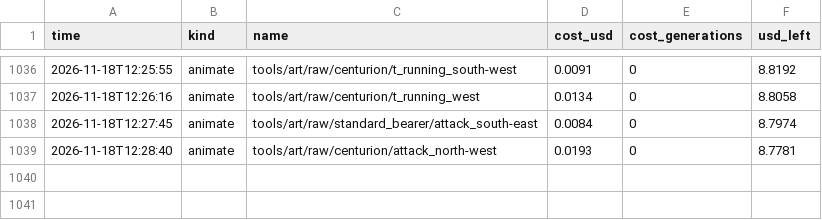
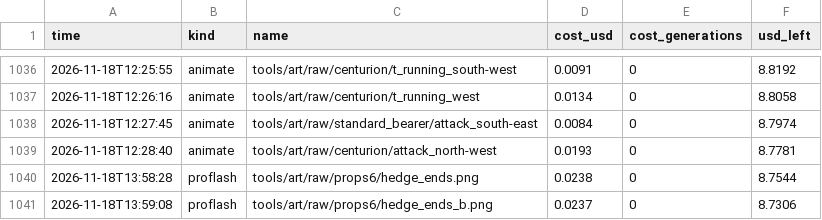
Before and after one commit to Evan260/Legionus-Maximus, a CSV file: tools/art/ledger.csv, drawn as a sheet; only a part is shown, gaps mark what is left out.

Commit message:
Round off the ends of Gaul's hedgerows

```diff
--- a/tools/art/ledger.csv
+++ b/tools/art/ledger.csv
@@ -1039 +1039,3 @@ time,kind,name,cost_usd,cost_generations,usd_left
 2026-11-18T12:28:40,animate,tools/art/raw/centurion/attack_north-west,0.0193,0,8.7781
+2026-11-18T13:58:28,proflash,tools/art/raw/props6/hedge_ends.png,0.0238,0,8.7544
+2026-11-18T13:59:08,proflash,tools/art/raw/props6/hedge_ends_b.png,0.0237,0,8.7306
```
Also changed, not shown: 8 other files.
